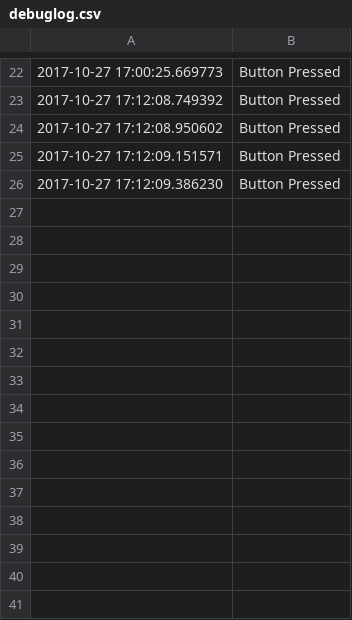
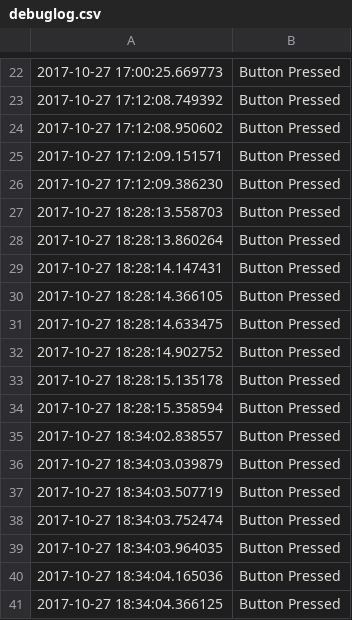
Before and after one commit to peterha34/bondi, a CSV file: emergency-system/debuglog.csv, drawn as a sheet; only a part is shown, gaps mark what is left out; the diff names each change by its address in the sheet, - before the commit and + after, or states it on an @@ line.

```diff
--- a/emergency-system/debuglog.csv
+++ b/emergency-system/debuglog.csv
+row 27: 2017-10-27 18:28:13.558703 | Button Pressed
+row 28: 2017-10-27 18:28:13.860264 | Button Pressed
+row 29: 2017-10-27 18:28:14.147431 | Button Pressed
+row 30: 2017-10-27 18:28:14.366105 | Button Pressed
+row 31: 2017-10-27 18:28:14.633475 | Button Pressed
+row 32: 2017-10-27 18:28:14.902752 | Button Pressed
+row 33: 2017-10-27 18:28:15.135178 | Button Pressed
+row 34: 2017-10-27 18:28:15.358594 | Button Pressed
+row 35: 2017-10-27 18:34:02.838557 | Button Pressed
+row 36: 2017-10-27 18:34:03.039879 | Button Pressed
+row 37: 2017-10-27 18:34:03.507719 | Button Pressed
+row 38: 2017-10-27 18:34:03.752474 | Button Pressed
+row 39: 2017-10-27 18:34:03.964035 | Button Pressed
+row 40: 2017-10-27 18:34:04.165036 | Button Pressed
+row 41: 2017-10-27 18:34:04.366125 | Button Pressed
```
Also changed, not shown: 1 other file.
